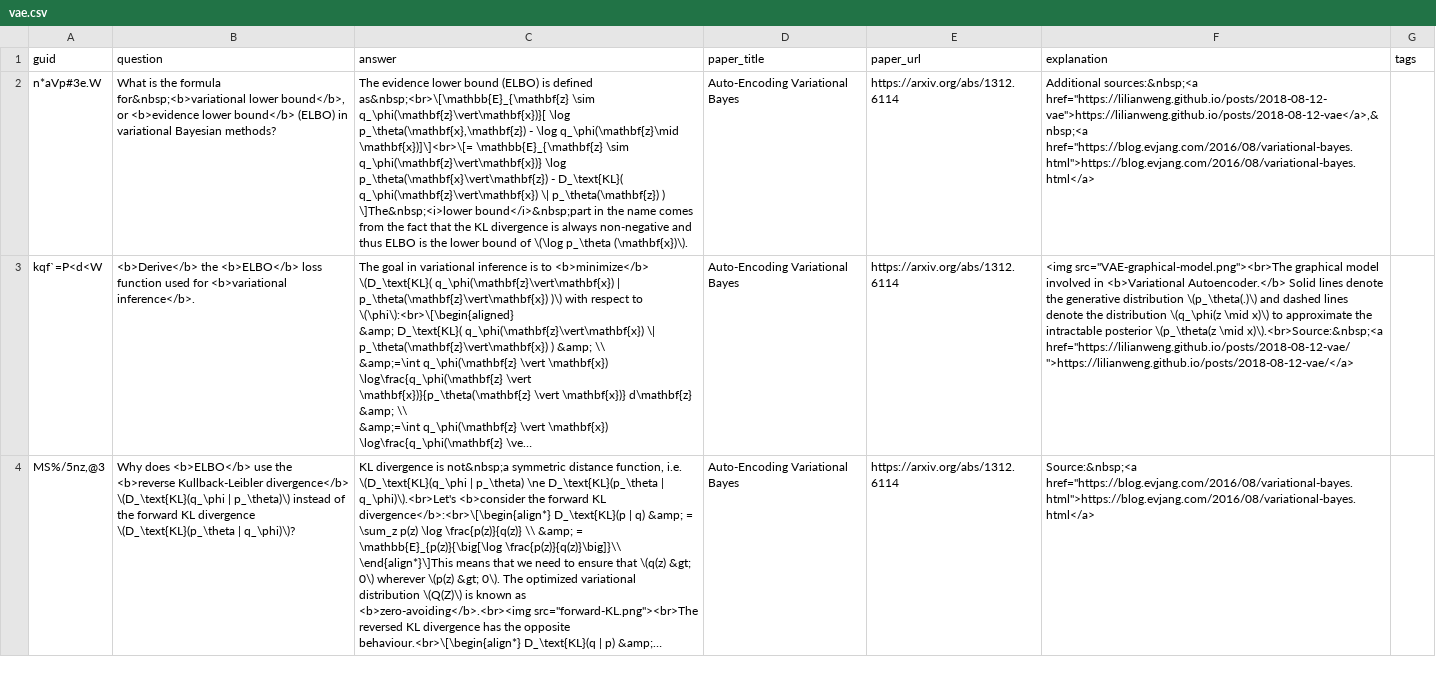
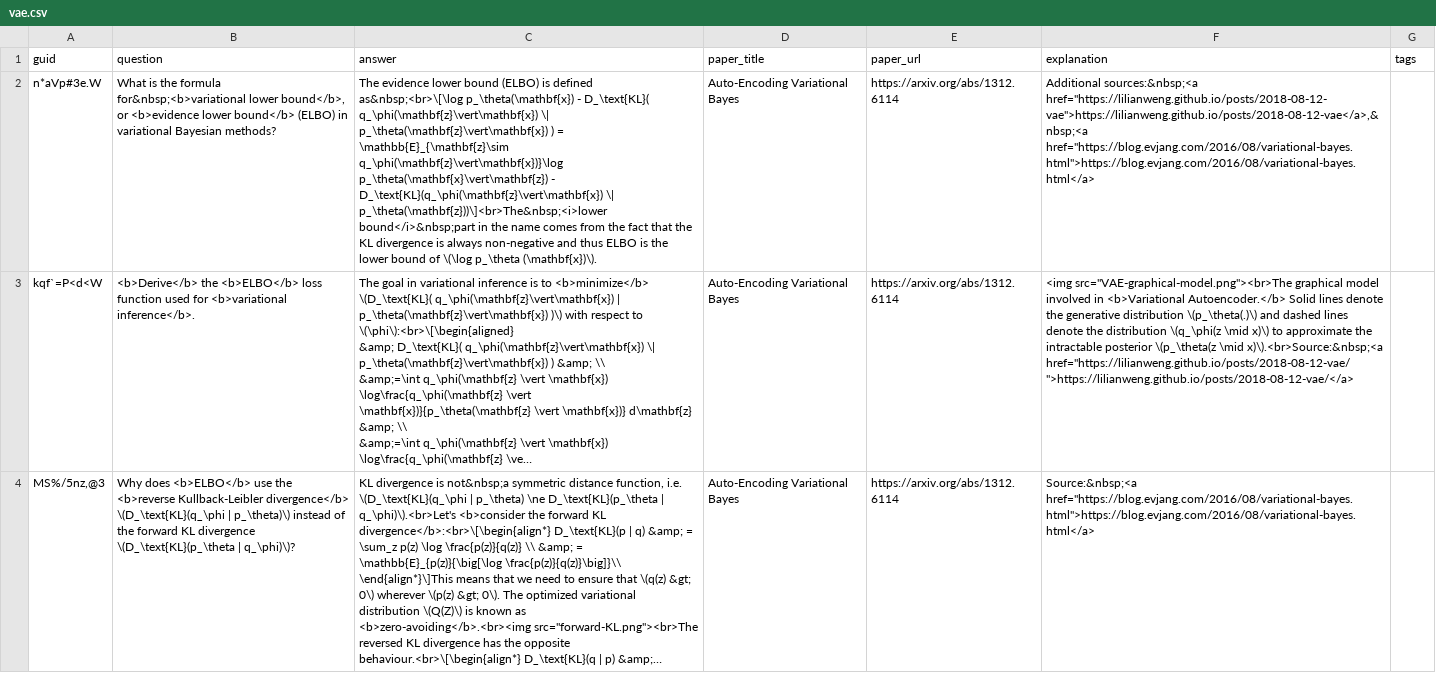
Before and after one commit to Mxbonn/MLRF, a CSV file: flashcards/vae.csv, drawn as a sheet; only a part is shown; long unchanged cells end in …; the diff names each change by its address in the sheet, - before the commit and + after, or states it on an @@ line.

```diff
--- a/flashcards/vae.csv
+++ b/flashcards/vae.csv
-C2 (answer): …is defined as&nbsp;<br>\[\mathbb{E}_{\mathbf{z} \sim q_\phi(\mathbf{z}\vert\mathbf{x})}[ \log p_\theta(\mathbf{x},\mathbf{z}) - \log q_\phi(\mathbf{z}\mid \mathbf{x})]\]<br>\[= \mathbb{E}_{\mathbf{z} \sim q_\phi(\mathbf{z}\vert\mathbf{x})} \log p_\theta(\mathbf{x}\vert\mathbf{z}) - D_\text{KL}( q_\phi(\mathbf{z}\vert\mathbf{x}) \| p_\theta(\mathbf{z}) ) \]The&nbsp;<i>lower bound</i>&nbsp;part in…
+C2 (answer): …is defined as&nbsp;<br>\[\log p_\theta(\mathbf{x}) - D_\text{KL}( q_\phi(\mathbf{z}\vert\mathbf{x}) \| p_\theta(\mathbf{z}\vert\mathbf{x}) ) = \mathbb{E}_{\mathbf{z}\sim q_\phi(\mathbf{z}\vert\mathbf{x})}\log p_\theta(\mathbf{x}\vert\mathbf{z}) - D_\text{KL}(q_\phi(\mathbf{z}\vert\mathbf{x}) \| p_\theta(\mathbf{z}))\]<br>The&nbsp;<i>lower bound</i>&nbsp;part in…
```
Also changed, not shown: flashcards/moe.csv, flashcards/switch_transformer.csv, 3 other files.
